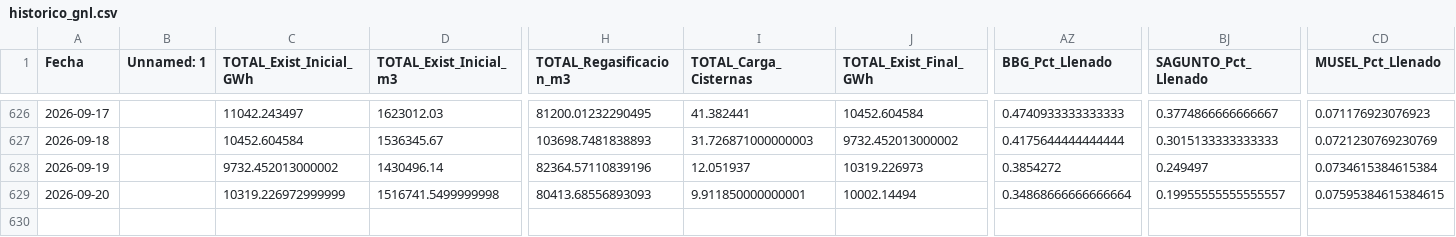
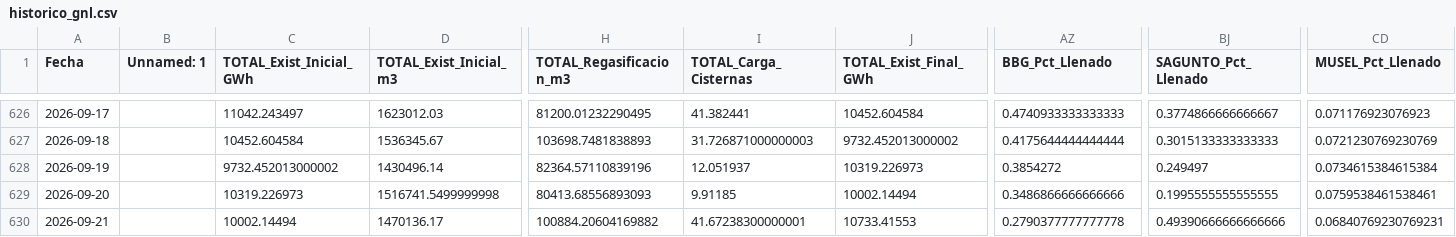
Before and after one commit to javiglejun/Enagas_GNL, a CSV file: historico_gnl.csv, drawn as a sheet; only a part is shown, gaps mark what is left out; rows hold the shown columns only; the diff names each change by its address in the sheet, - before the commit and + after, or states it on an @@ line.

```diff
--- a/historico_gnl.csv
+++ b/historico_gnl.csv
-C629 (TOTAL_Exist_Inicial_GWh): 10319.226972999999
+C629 (TOTAL_Exist_Inicial_GWh): 10319.226973
-I629 (TOTAL_Carga_Cisternas): 9.911850000000001
+I629 (TOTAL_Carga_Cisternas): 9.91185
-AZ629 (BBG_Pct_Llenado): 0.34868666666666664
+AZ629 (BBG_Pct_Llenado): 0.3486866666666666
-BJ629 (SAGUNTO_Pct_Llenado): 0.19955555555555557
+BJ629 (SAGUNTO_Pct_Llenado): 0.1995555555555555
-CD629 (MUSEL_Pct_Llenado): 0.07595384615384615
+CD629 (MUSEL_Pct_Llenado): 0.0759538461538461
+row 630: 2026-09-21 |  | 10002.14494 | 1470136.17 | 100884.20604169882 | 41.67238300000001 | 10733.41553 | 0.2790377777777778 | 0.49390666666666666 | 0.06840769230769231
```
